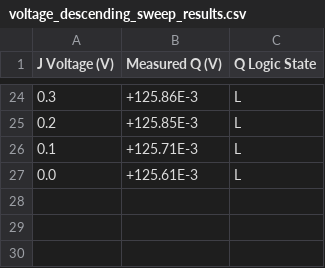
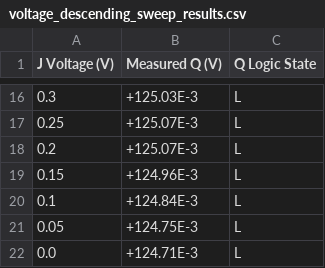
Before and after one commit to JorgeBec/flipflop_characterization_project, a CSV file: voltage_descending_sweep_results.csv, drawn as a sheet; only a part is shown, gaps mark what is left out; the diff covers the shown part only.

```diff
--- a/voltage_descending_sweep_results.csv
+++ b/voltage_descending_sweep_results.csv
@@ -24,4 +16,7 @@ J Voltage (V),Measured Q (V),Q Logic State
-0.3,+125.86E-3,L
-0.2,+125.85E-3,L
-0.1,+125.71E-3,L
-0.0,+125.61E-3,L
+0.3,+125.03E-3,L
+0.25,+125.07E-3,L
+0.2,+125.07E-3,L
+0.15,+124.96E-3,L
+0.1,+124.84E-3,L
+0.05,+124.75E-3,L
+0.0,+124.71E-3,L
```
Also changed, not shown: 7 added rows, 15 removed rows and 10 edited cells elsewhere in this file, voltage_sweep_results.csv, 2 other files.
